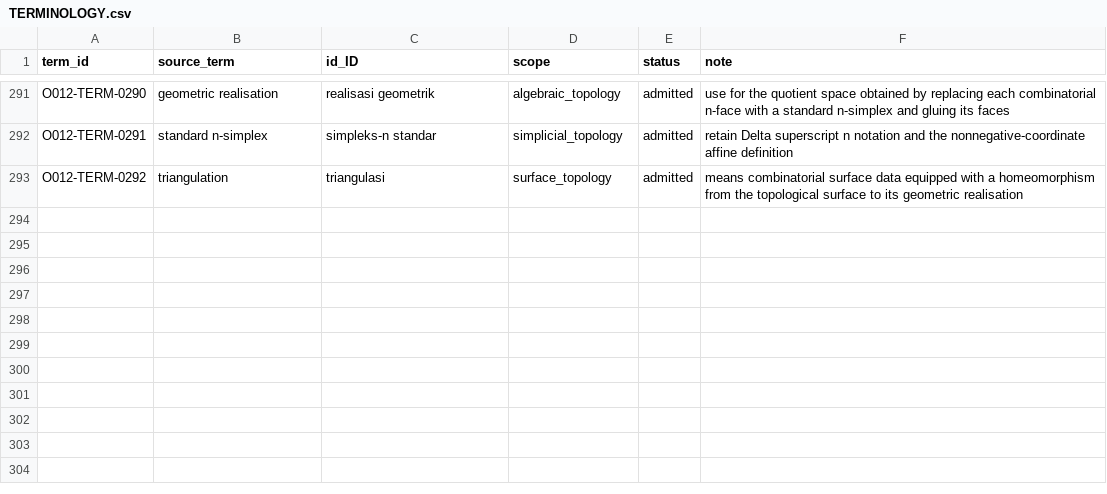
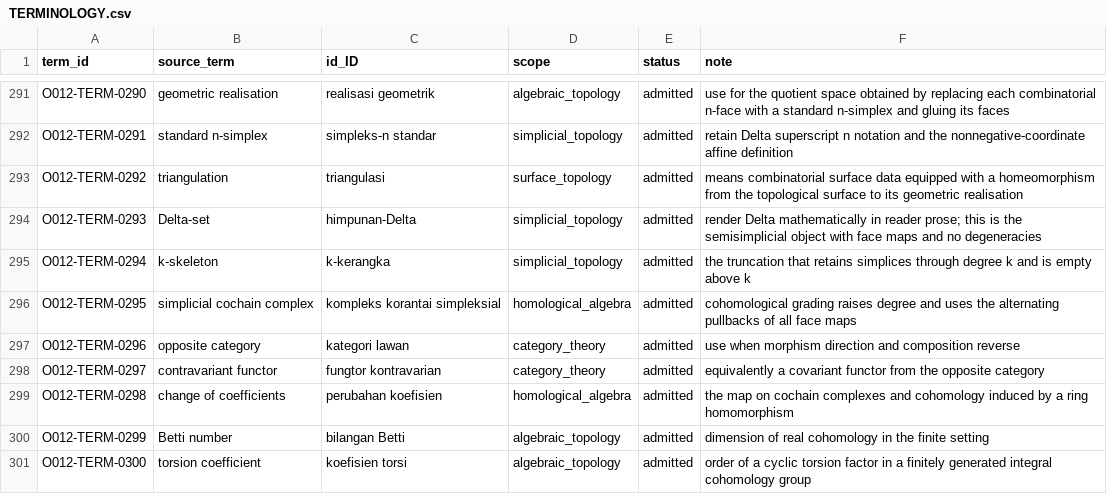
Before and after one commit to KokunoYumeto/algebraic-topology-id, a CSV file: 00_control/TERMINOLOGY.csv, drawn as a sheet; only a part is shown, gaps mark what is left out; the diff names each change by its address in the sheet, - before the commit and + after, or states it on an @@ line.

```diff
--- a/00_control/TERMINOLOGY.csv
+++ b/00_control/TERMINOLOGY.csv
+row 294: O012-TERM-0293 | Delta-set | himpunan-Delta | simplicial_topology | admitted | render Delta mathematically in reader prose; this is the semisimplicial object with face maps and no degeneracies
+row 295: O012-TERM-0294 | k-skeleton | k-kerangka | simplicial_topology | admitted | the truncation that retains simplices through degree k and is empty above k
+row 296: O012-TERM-0295 | simplicial cochain complex | kompleks korantai simpleksial | homological_algebra | admitted | cohomological grading raises degree and uses the alternating pullbacks of all face maps
+row 297: O012-TERM-0296 | opposite category | kategori lawan | category_theory | admitted | use when morphism direction and composition reverse
+row 298: O012-TERM-0297 | contravariant functor | fungtor kontravarian | category_theory | admitted | equivalently a covariant functor from the opposite category
+row 299: O012-TERM-0298 | change of coefficients | perubahan koefisien | homological_algebra | admitted | the map on cochain complexes and cohomology induced by a ring homomorphism
+row 300: O012-TERM-0299 | Betti number | bilangan Betti | algebraic_topology | admitted | dimension of real cohomology in the finite setting
+row 301: O012-TERM-0300 | torsion coefficient | koefisien torsi | algebraic_topology | admitted | order of a cyclic torsion factor in a finitely generated integral cohomology group
```
Also changed, not shown: 00_control/ADVERSE_LEDGER.csv, 34 other files.
